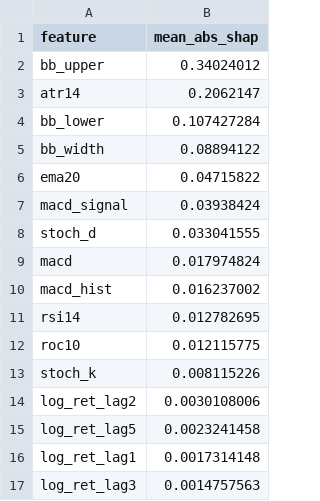
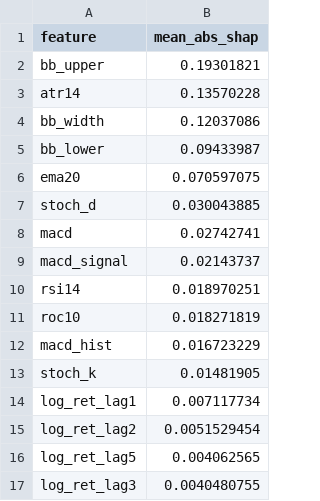
Before and after one commit to prakash-ukhalkar/india-vix-bank-nifty-regime, a CSV file: results/shap_importance_Overall.csv, drawn as a sheet.

```diff
--- a/results/shap_importance_Overall.csv
+++ b/results/shap_importance_Overall.csv
@@ -1,17 +1,17 @@
 feature,mean_abs_shap
-bb_upper,0.34024012
-atr14,0.2062147
-bb_lower,0.107427284
-bb_width,0.08894122
-ema20,0.04715822
-macd_signal,0.03938424
-stoch_d,0.033041555
-macd,0.017974824
-macd_hist,0.016237002
-rsi14,0.012782695
-roc10,0.012115775
-stoch_k,0.008115226
-log_ret_lag2,0.0030108006
-log_ret_lag5,0.0023241458
-log_ret_lag1,0.0017314148
-log_ret_lag3,0.0014757563
+bb_upper,0.19301821
+atr14,0.13570228
+bb_width,0.12037086
+bb_lower,0.09433987
+ema20,0.070597075
+stoch_d,0.030043885
+macd,0.02742741
+macd_signal,0.02143737
+rsi14,0.018970251
+roc10,0.018271819
+macd_hist,0.016723229
+stoch_k,0.01481905
+log_ret_lag1,0.007117734
+log_ret_lag2,0.0051529454
+log_ret_lag5,0.004062565
+log_ret_lag3,0.0040480755
```
Also changed, not shown: results/ablation_results.csv, results/baseline_comparison.csv, 12 other files.
